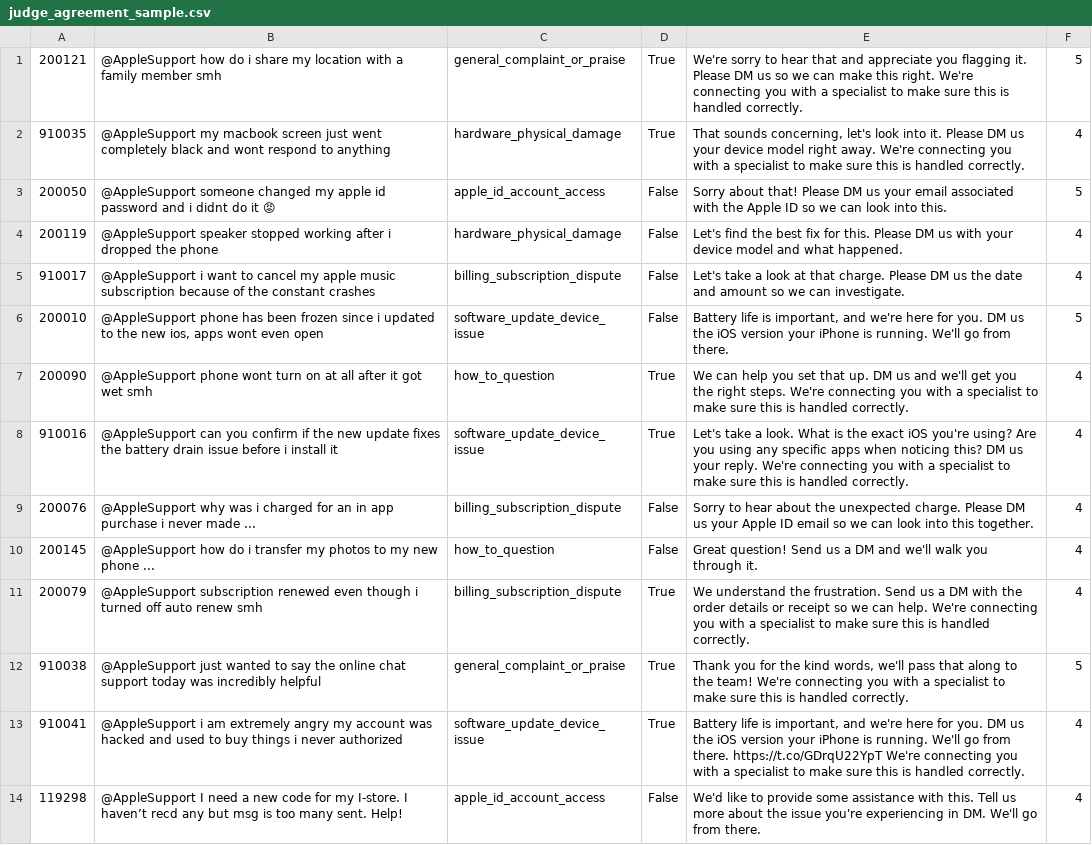
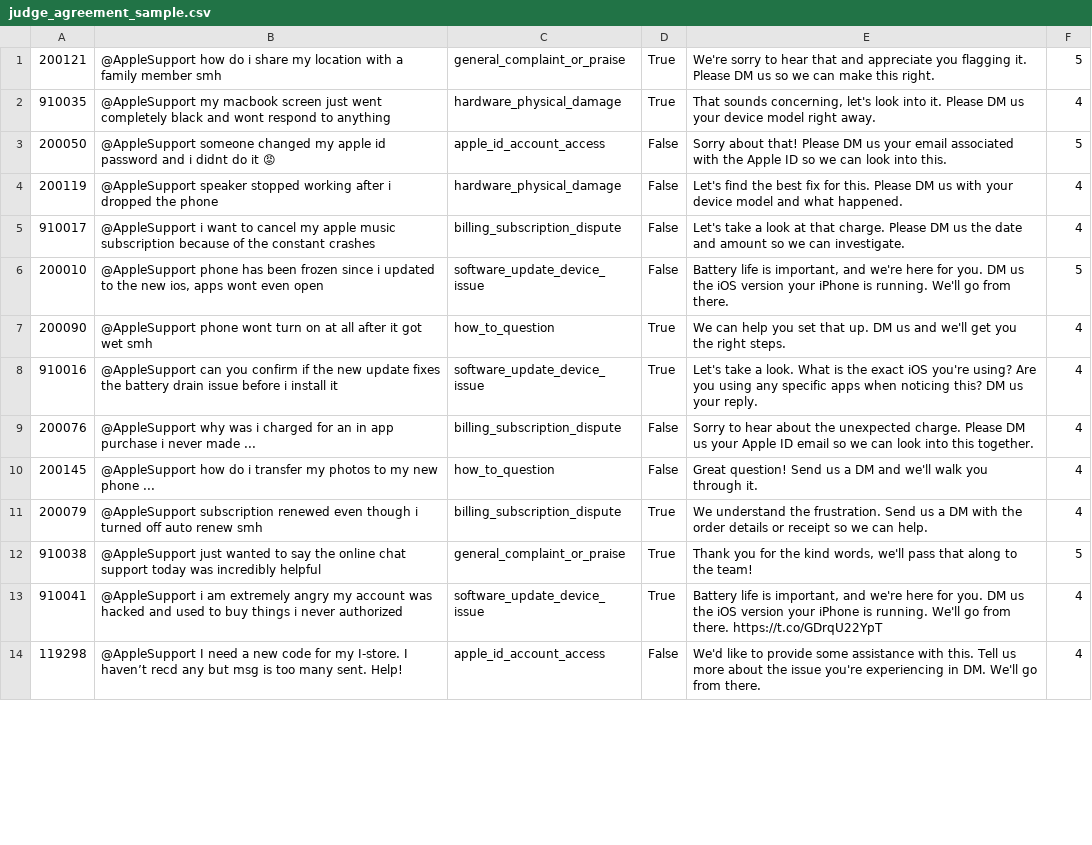
Before and after one commit to HaitaanshDixit/apple-support-agent, a CSV file: eval/judge_agreement_sample.csv, drawn as a sheet; only a part is shown; the diff covers the shown part only.

Commit message:
Regenerated eval outputs after escalation note fix

```diff
--- a/eval/judge_agreement_sample.csv
+++ b/eval/judge_agreement_sample.csv
@@ -1,3 +1,3 @@
-200121,@AppleSupport how do i share my location with a family member smh,general_complaint_or_praise,True,We're sorry to hear that and appreciate you flagging it. Please DM us so we can make this right. We're connecting you with a specialist to make sure this is handled correctly.,5
-910035,@AppleSupport my macbook screen just went completely black and wont respond to anything,hardware_physical_damage,True,"That sounds concerning, let's look into it. Please DM us your device model right away. We're connecting you with a specialist to make sure this is handled correctly.",4
+200121,@AppleSupport how do i share my location with a family member smh,general_complaint_or_praise,True,We're sorry to hear that and appreciate you flagging it. Please DM us so we can make this right.,5
+910035,@AppleSupport my macbook screen just went completely black and wont respond to anything,hardware_physical_damage,True,"That sounds concerning, let's look into it. Please DM us your device model right away.",4
 200050,@AppleSupport someone changed my apple id password and i didnt do it 😡,apple_id_account_access,False,Sorry about that! Please DM us your email associated with the Apple ID so we can look into this.,5
@@ -6,9 +6,9 @@
 200010,"@AppleSupport phone has been frozen since i updated to the new ios, apps wont even open",software_update_device_issue,False,"Battery life is important, and we're here for you. DM us the iOS version your iPhone is running. We'll go from there.",5
-200090,@AppleSupport phone wont turn on at all after it got wet smh,how_to_question,True,We can help you set that up. DM us and we'll get you the right steps. We're connecting you with a specialist to make sure this is handled correctly.,4
-910016,@AppleSupport can you confirm if the new update fixes the battery drain issue before i install it,software_update_device_issue,True,Let's take a look. What is the exact iOS you're using? Are you using any specific apps when noticing this? DM us your reply. We're connecting you with a specialist to make sure this is handled correctly.,4
+200090,@AppleSupport phone wont turn on at all after it got wet smh,how_to_question,True,We can help you set that up. DM us and we'll get you the right steps.,4
+910016,@AppleSupport can you confirm if the new update fixes the battery drain issue before i install it,software_update_device_issue,True,Let's take a look. What is the exact iOS you're using? Are you using any specific apps when noticing this? DM us your reply.,4
 200076,@AppleSupport why was i charged for an in app purchase i never made ...,billing_subscription_dispute,False,Sorry to hear about the unexpected charge. Please DM us your Apple ID email so we can look into this together.,4
 200145,@AppleSupport how do i transfer my photos to my new phone ...,how_to_question,False,Great question! Send us a DM and we'll walk you through it.,4
-200079,@AppleSupport subscription renewed even though i turned off auto renew smh,billing_subscription_dispute,True,We understand the frustration. Send us a DM with the order details or receipt so we can help. We're connecting you with a specialist to make sure this is handled correctly.,4
-910038,@AppleSupport just wanted to say the online chat support today was incredibly helpful,general_complaint_or_praise,True,"Thank you for the kind words, we'll pass that along to the team! We're connecting you with a specialist to make sure this is handled correctly.",5
-910041,@AppleSupport i am extremely angry my account was hacked and used to buy things i never authorized,software_update_device_issue,True,"Battery life is important, and we're here for you. DM us the iOS version your iPhone is running. We'll go from there. https://t.co/GDrqU22YpT We're connecting you with a specialist to make sure this is handled correctly.",4
+200079,@AppleSupport subscription renewed even though i turned off auto renew smh,billing_subscription_dispute,True,We understand the frustration. Send us a DM with the order details or receipt so we can help.,4
+910038,@AppleSupport just wanted to say the online chat support today was incredibly helpful,general_complaint_or_praise,True,"Thank you for the kind words, we'll pass that along to the team!",5
+910041,@AppleSupport i am extremely angry my account was hacked and used to buy things i never authorized,software_update_device_issue,True,"Battery life is important, and we're here for you. DM us the iOS version your iPhone is running. We'll go from there. https://t.co/GDrqU22YpT",4
 119298,@AppleSupport I need a new code for my I-store. I haven’t recd any but msg is too many sent. Help!,apple_id_account_access,False,We'd like to provide some assistance with this. Tell us more about the issue you're experiencing in DM. We'll go from there.,4
```
Also changed, not shown: 9 edited cells elsewhere in this file, eval/pipeline_outputs.csv.
